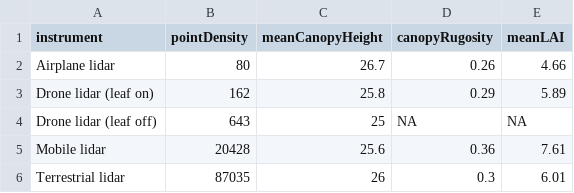
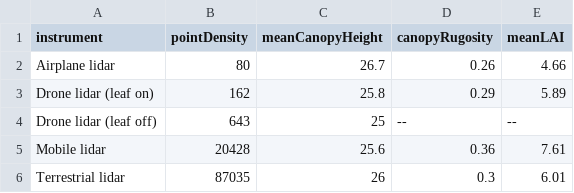
Before and after one commit to kccushman/SERC_lidarComparison, a CSV file: Results/transectSummaryStats.csv, drawn as a sheet; the diff names each change by its address in the sheet, - before the commit and + after, or states it on an @@ line.

```diff
--- a/Results/transectSummaryStats.csv
+++ b/Results/transectSummaryStats.csv
-D4 (canopyRugosity): NA
+D4 (canopyRugosity): --
-E4 (meanLAI): NA
+E4 (meanLAI): --
```
Also changed, not shown: 13 other files.
